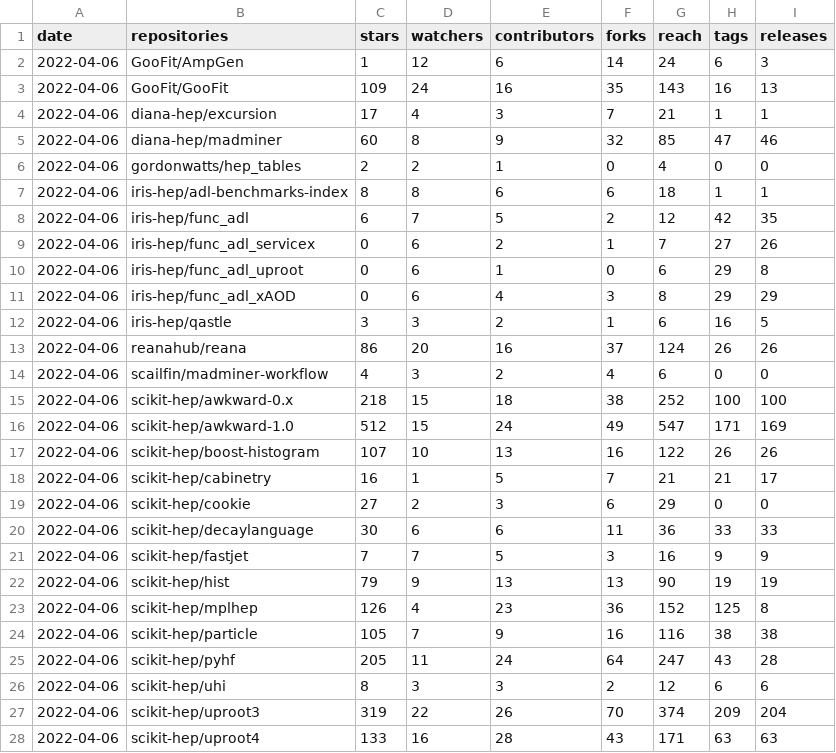
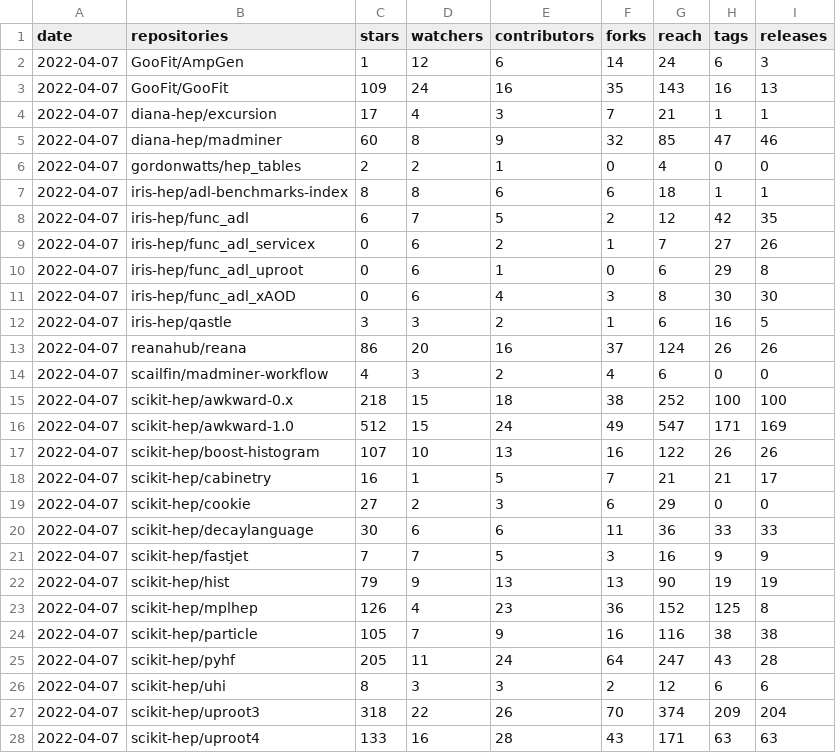
Before and after one commit to iris-hep/analysis-community-summary, a CSV file: summary.csv, drawn as a sheet; only a part is shown; the diff covers the shown part only.

```diff
--- a/summary.csv
+++ b/summary.csv
@@ -1,28 +1,28 @@
 date,repositories,stars,watchers,contributors,forks,reach,tags,releases
-2022-04-06,GooFit/AmpGen,1,12,6,14,24,6,3
-2022-04-06,GooFit/GooFit,109,24,16,35,143,16,13
-2022-04-06,diana-hep/excursion,17,4,3,7,21,1,1
-2022-04-06,diana-hep/madminer,60,8,9,32,85,47,46
-2022-04-06,gordonwatts/hep_tables,2,2,1,0,4,0,0
-2022-04-06,iris-hep/adl-benchmarks-index,8,8,6,6,18,1,1
-2022-04-06,iris-hep/func_adl,6,7,5,2,12,42,35
-2022-04-06,iris-hep/func_adl_servicex,0,6,2,1,7,27,26
-2022-04-06,iris-hep/func_adl_uproot,0,6,1,0,6,29,8
-2022-04-06,iris-hep/func_adl_xAOD,0,6,4,3,8,29,29
-2022-04-06,iris-hep/qastle,3,3,2,1,6,16,5
-2022-04-06,reanahub/reana,86,20,16,37,124,26,26
-2022-04-06,scailfin/madminer-workflow,4,3,2,4,6,0,0
-2022-04-06,scikit-hep/awkward-0.x,218,15,18,38,252,100,100
-2022-04-06,scikit-hep/awkward-1.0,512,15,24,49,547,171,169
-2022-04-06,scikit-hep/boost-histogram,107,10,13,16,122,26,26
-2022-04-06,scikit-hep/cabinetry,16,1,5,7,21,21,17
-2022-04-06,scikit-hep/cookie,27,2,3,6,29,0,0
-2022-04-06,scikit-hep/decaylanguage,30,6,6,11,36,33,33
-2022-04-06,scikit-hep/fastjet,7,7,5,3,16,9,9
-2022-04-06,scikit-hep/hist,79,9,13,13,90,19,19
-2022-04-06,scikit-hep/mplhep,126,4,23,36,152,125,8
-2022-04-06,scikit-hep/particle,105,7,9,16,116,38,38
-2022-04-06,scikit-hep/pyhf,205,11,24,64,247,43,28
-2022-04-06,scikit-hep/uhi,8,3,3,2,12,6,6
-2022-04-06,scikit-hep/uproot3,319,22,26,70,374,209,204
-2022-04-06,scikit-hep/uproot4,133,16,28,43,171,63,63
+2022-04-07,GooFit/AmpGen,1,12,6,14,24,6,3
+2022-04-07,GooFit/GooFit,109,24,16,35,143,16,13
+2022-04-07,diana-hep/excursion,17,4,3,7,21,1,1
+2022-04-07,diana-hep/madminer,60,8,9,32,85,47,46
+2022-04-07,gordonwatts/hep_tables,2,2,1,0,4,0,0
+2022-04-07,iris-hep/adl-benchmarks-index,8,8,6,6,18,1,1
+2022-04-07,iris-hep/func_adl,6,7,5,2,12,42,35
+2022-04-07,iris-hep/func_adl_servicex,0,6,2,1,7,27,26
+2022-04-07,iris-hep/func_adl_uproot,0,6,1,0,6,29,8
+2022-04-07,iris-hep/func_adl_xAOD,0,6,4,3,8,30,30
+2022-04-07,iris-hep/qastle,3,3,2,1,6,16,5
+2022-04-07,reanahub/reana,86,20,16,37,124,26,26
+2022-04-07,scailfin/madminer-workflow,4,3,2,4,6,0,0
+2022-04-07,scikit-hep/awkward-0.x,218,15,18,38,252,100,100
+2022-04-07,scikit-hep/awkward-1.0,512,15,24,49,547,171,169
+2022-04-07,scikit-hep/boost-histogram,107,10,13,16,122,26,26
+2022-04-07,scikit-hep/cabinetry,16,1,5,7,21,21,17
+2022-04-07,scikit-hep/cookie,27,2,3,6,29,0,0
+2022-04-07,scikit-hep/decaylanguage,30,6,6,11,36,33,33
+2022-04-07,scikit-hep/fastjet,7,7,5,3,16,9,9
+2022-04-07,scikit-hep/hist,79,9,13,13,90,19,19
+2022-04-07,scikit-hep/mplhep,126,4,23,36,152,125,8
+2022-04-07,scikit-hep/particle,105,7,9,16,116,38,38
+2022-04-07,scikit-hep/pyhf,205,11,24,64,247,43,28
+2022-04-07,scikit-hep/uhi,8,3,3,2,12,6,6
+2022-04-07,scikit-hep/uproot3,318,22,26,70,374,209,204
+2022-04-07,scikit-hep/uproot4,133,16,28,43,171,63,63
```
Also changed, not shown: 10 edited cells elsewhere in this file, summary-time-series.csv.
